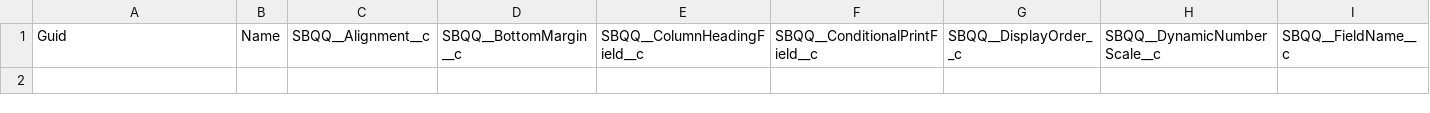
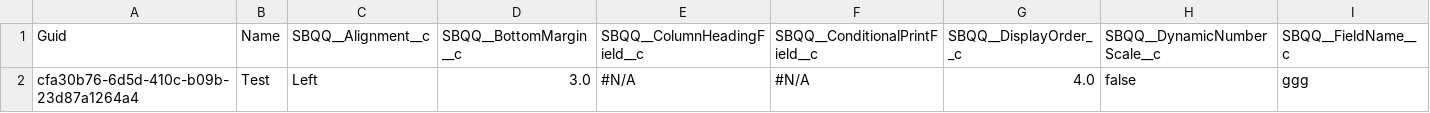
Before and after one commit to Prodlymoover/F10Test, a CSV file: SBQQ__LineColumn__c.csv, drawn as a sheet; only a part is shown; rows hold the shown columns only; the diff names each change by its address in the sheet, - before the commit and + after, or states it on an @@ line.

```diff
--- a/SBQQ__LineColumn__c.csv
+++ b/SBQQ__LineColumn__c.csv
+row 2: cfa30b76-6d5d-410c-b09b-23d87a1264a4 | Test | Left | 3.0 | #N/A | #N/A | 4.0 | false | ggg
```
Also changed, not shown: SBQQ__QuoteTemplate__c.csv, SBQQ__TemplateSection__c.csv, 1 other file.
